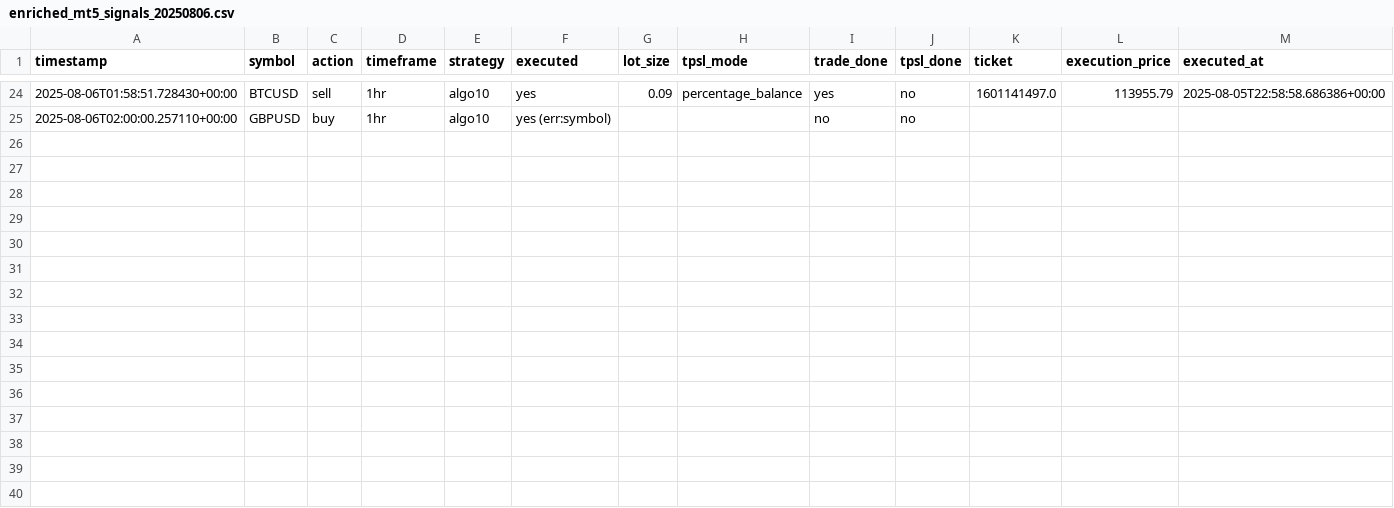
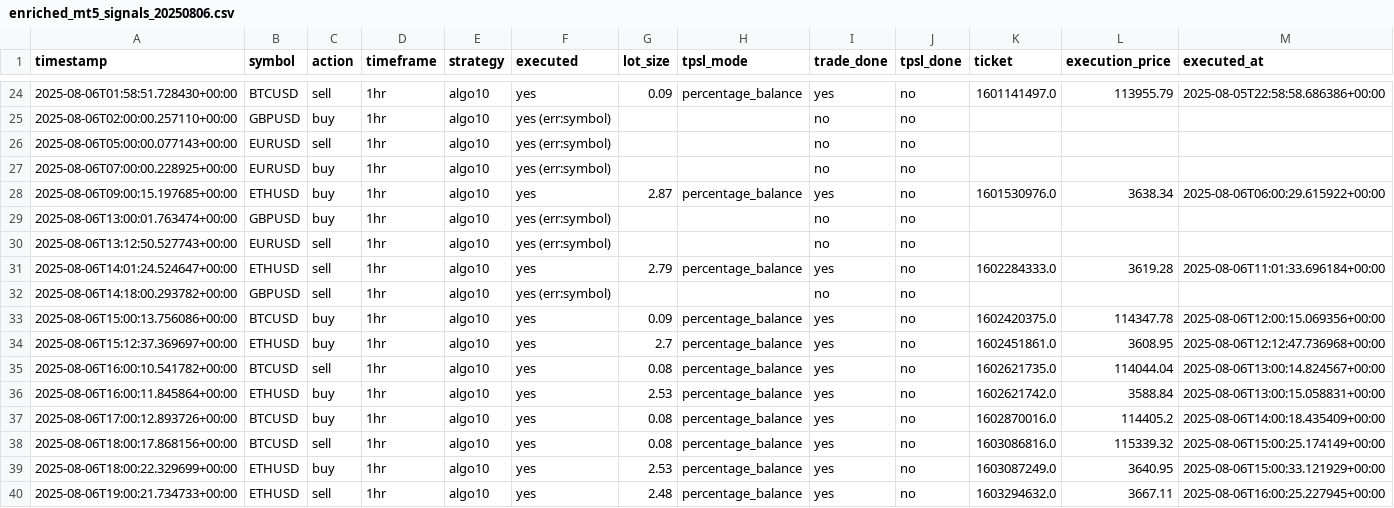
Before and after one commit to dentoru/TradeBridge1.3, a CSV file: data/readytrades/enriched_mt5_signals_20250806.csv, drawn as a sheet; only a part is shown, gaps mark what is left out; rows hold the shown columns only; the diff names each change by its address in the sheet, - before the commit and + after, or states it on an @@ line.

Commit message:
day to trade

```diff
--- a/data/readytrades/enriched_mt5_signals_20250806.csv
+++ b/data/readytrades/enriched_mt5_signals_20250806.csv
+row 26: 2025-08-06T05:00:00.077143+00:00 | EURUSD | sell | 1hr | algo10 | yes (err:symbol) |  |  | no | no
+row 27: 2025-08-06T07:00:00.228925+00:00 | EURUSD | buy | 1hr | algo10 | yes (err:symbol) |  |  | no | no
+row 28: 2025-08-06T09:00:15.197685+00:00 | ETHUSD | buy | 1hr | algo10 | yes | 2.87 | percentage_balance | yes | no | 1601530976.0 | 3638.34 | 2025-08-06T06:00:29.615922+00:00
+row 29: 2025-08-06T13:00:01.763474+00:00 | GBPUSD | buy | 1hr | algo10 | yes (err:symbol) |  |  | no | no
+row 30: 2025-08-06T13:12:50.527743+00:00 | EURUSD | sell | 1hr | algo10 | yes (err:symbol) |  |  | no | no
+row 31: 2025-08-06T14:01:24.524647+00:00 | ETHUSD | sell | 1hr | algo10 | yes | 2.79 | percentage_balance | yes | no | 1602284333.0 | 3619.28 | 2025-08-06T11:01:33.696184+00:00
+row 32: 2025-08-06T14:18:00.293782+00:00 | GBPUSD | sell | 1hr | algo10 | yes (err:symbol) |  |  | no | no
+row 33: 2025-08-06T15:00:13.756086+00:00 | BTCUSD | buy | 1hr | algo10 | yes | 0.09 | percentage_balance | yes | no | 1602420375.0 | 114347.78 | 2025-08-06T12:00:15.069356+00:00
+row 34: 2025-08-06T15:12:37.369697+00:00 | ETHUSD | buy | 1hr | algo10 | yes | 2.7 | percentage_balance | yes | no | 1602451861.0 | 3608.95 | 2025-08-06T12:12:47.736968+00:00
+row 35: 2025-08-06T16:00:10.541782+00:00 | BTCUSD | sell | 1hr | algo10 | yes | 0.08 | percentage_balance | yes | no | 1602621735.0 | 114044.04 | 2025-08-06T13:00:14.824567+00:00
+row 36: 2025-08-06T16:00:11.845864+00:00 | ETHUSD | buy | 1hr | algo10 | yes | 2.53 | percentage_balance | yes | no | 1602621742.0 | 3588.84 | 2025-08-06T13:00:15.058831+00:00
+row 37: 2025-08-06T17:00:12.893726+00:00 | BTCUSD | buy | 1hr | algo10 | yes | 0.08 | percentage_balance | yes | no | 1602870016.0 | 114405.2 | 2025-08-06T14:00:18.435409+00:00
+row 38: 2025-08-06T18:00:17.868156+00:00 | BTCUSD | sell | 1hr | algo10 | yes | 0.08 | percentage_balance | yes | no | 1603086816.0 | 115339.32 | 2025-08-06T15:00:25.174149+00:00
+row 39: 2025-08-06T18:00:22.329699+00:00 | ETHUSD | buy | 1hr | algo10 | yes | 2.53 | percentage_balance | yes | no | 1603087249.0 | 3640.95 | 2025-08-06T15:00:33.121929+00:00
+row 40: 2025-08-06T19:00:21.734733+00:00 | ETHUSD | sell | 1hr | algo10 | yes | 2.48 | percentage_balance | yes | no | 1603294632.0 | 3667.11 | 2025-08-06T16:00:25.227945+00:00
```
Also changed, not shown: data/mt5_signals/mt5_signals_20250806.csv, 20 other files.
